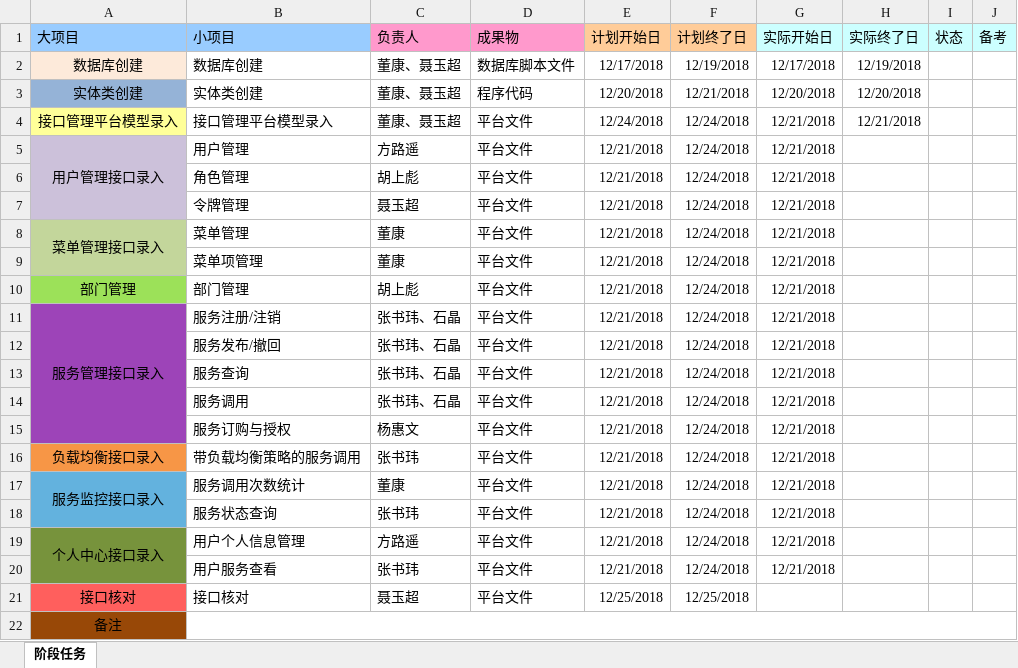
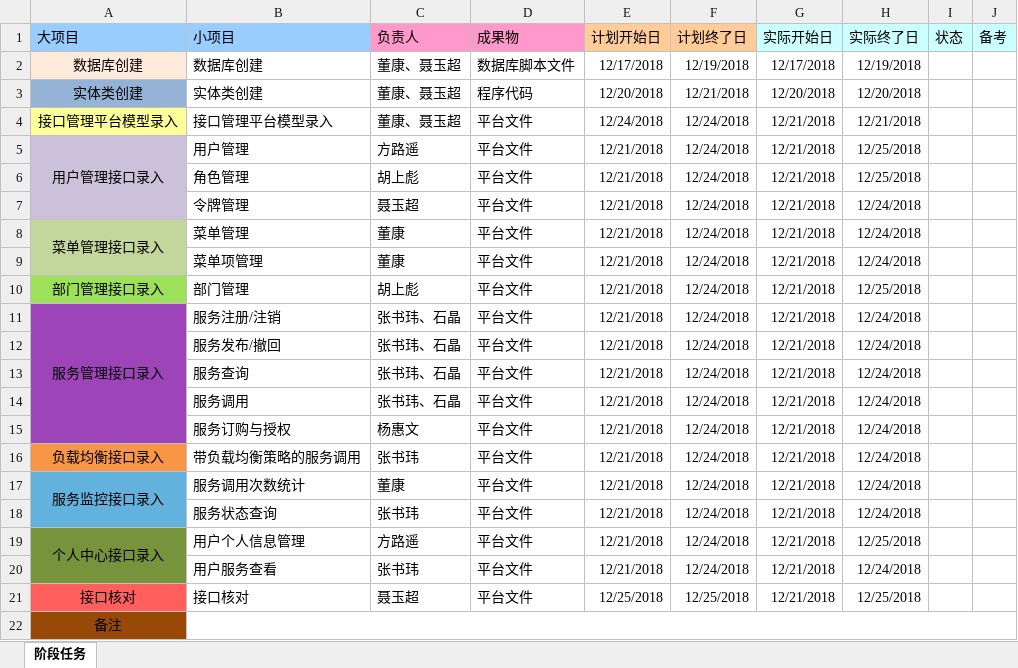
Before and after one commit to cloudNpu/cloud, an Excel workbook: docs/pm/面向监控的服务平台开发阶段-任务分工20181217.xlsx, sheet 阶段任务, drawn as a sheet; values as stored, in another font and other column widths than the file's, no borders; the diff names each change by its address in the sheet, - before the commit and + after, or states it on an @@ line.

```diff
--- a/docs/pm/面向监控的服务平台开发阶段-任务分工20181217.xlsx (sheet 阶段任务)
+++ b/docs/pm/面向监控的服务平台开发阶段-任务分工20181217.xlsx (sheet 阶段任务)
-H5:H6 (实际终了日): (empty)
+H5:H6 (实际终了日): 12/25/2018
-H7:H9 (实际终了日): (empty)
+H7:H9 (实际终了日): 12/24/2018
-A10 (大项目): 部门管理
+A10 (大项目): 部门管理接口录入
-H10 (实际终了日): (empty)
+H10 (实际终了日): 12/25/2018
-H11:H18 (实际终了日): (empty)
+H11:H18 (实际终了日): 12/24/2018
-H19 (实际终了日): (empty)
+H19 (实际终了日): 12/25/2018
-H20 (实际终了日): (empty)
+H20 (实际终了日): 12/24/2018
-G21 (实际开始日): (empty)
+G21 (实际开始日): 12/21/2018
-H21 (实际终了日): (empty)
+H21 (实际终了日): 12/25/2018
```
Also changed, not shown: 3 other files.
